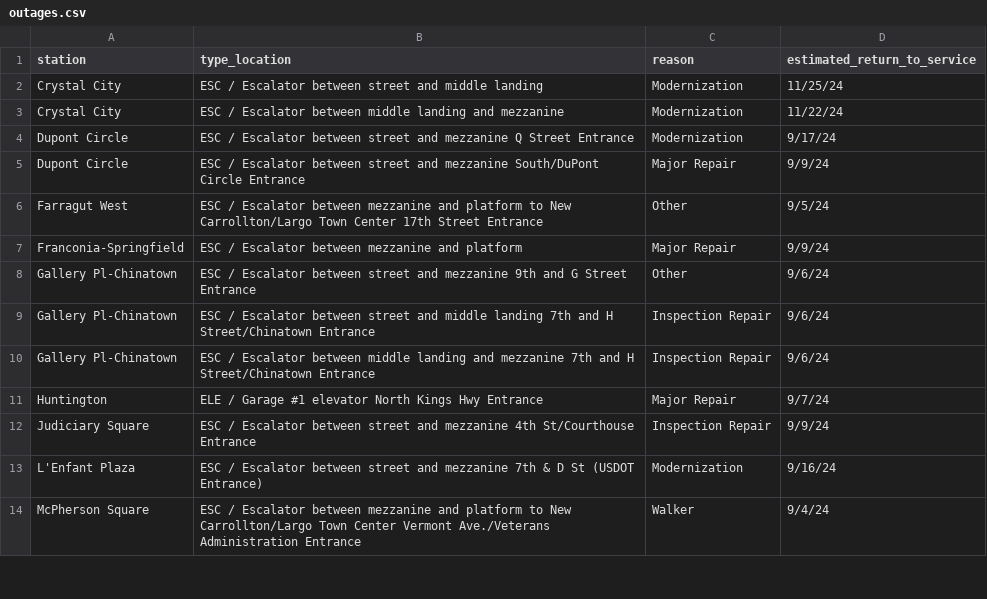
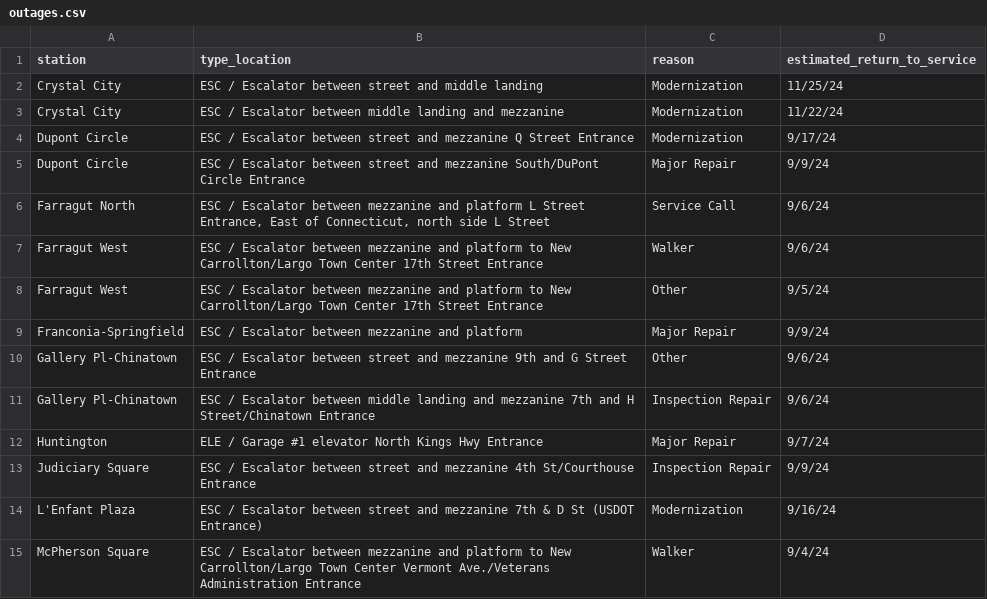
Before and after one commit to erxclau/wmata-elevators-escalators, a CSV file: outages.csv, drawn as a sheet; only a part is shown; removed rows and columns are numbered as before the commit, all else as after; the diff names each change by its address in the sheet, - before the commit and + after, or states it on an @@ line.

```diff
--- a/outages.csv
+++ b/outages.csv
+row 6: Farragut North | ESC / Escalator between mezzanine and platform L Street Entrance, East of Connecticut, north side L Street | Service Call | 9/6/24
+row 7: Farragut West | ESC / Escalator between mezzanine and platform to New Carrollton/Largo Town Center 17th Street Entrance | Walker | 9/6/24
-row 9: Gallery Pl-Chinatown | ESC / Escalator between street and middle landing 7th and H Street/Chinatown Entrance | Inspection Repair | 9/6/24
```
